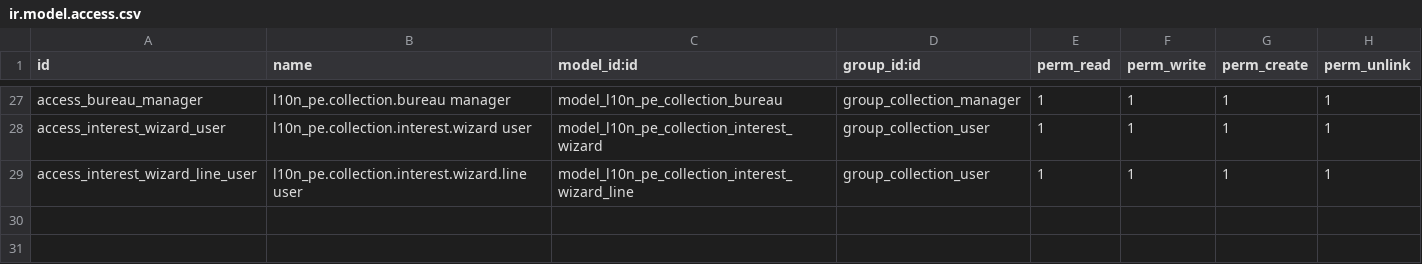
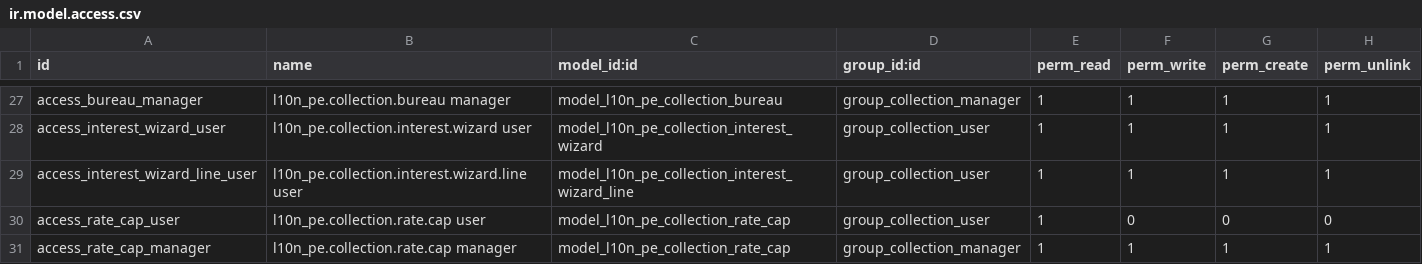
Before and after one commit to olanoit/ol_new_apps, a CSV file: OL-ACCOUNTING/al_l10n_pe_collection/security/ir.model.access.csv, drawn as a sheet; only a part is shown, gaps mark what is left out.

```diff
--- a/OL-ACCOUNTING/al_l10n_pe_collection/security/ir.model.access.csv
+++ b/OL-ACCOUNTING/al_l10n_pe_collection/security/ir.model.access.csv
@@ -29 +29,3 @@ access_interest_wizard_user,l10n_pe.collection.interest.wizard user,model_l10n_p
 access_interest_wizard_line_user,l10n_pe.collection.interest.wizard.line user,model_l10n_pe_collection_interest_wizard_line,group_collection_user,1,1,1,1
+access_rate_cap_user,l10n_pe.collection.rate.cap user,model_l10n_pe_collection_rate_cap,group_collection_user,1,0,0,0
+access_rate_cap_manager,l10n_pe.collection.rate.cap manager,model_l10n_pe_collection_rate_cap,group_collection_manager,1,1,1,1
```
Also changed, not shown: 28 other files.
